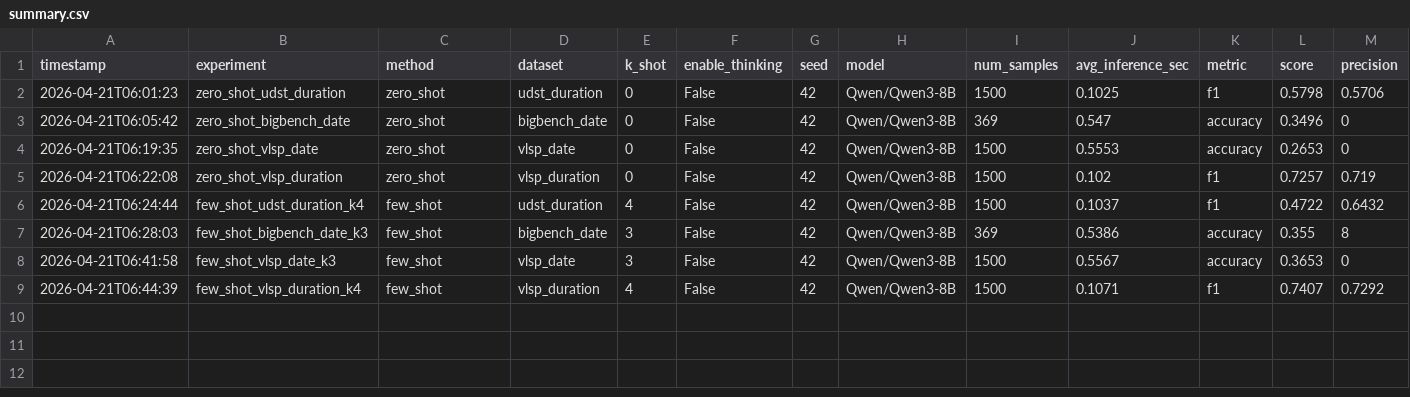
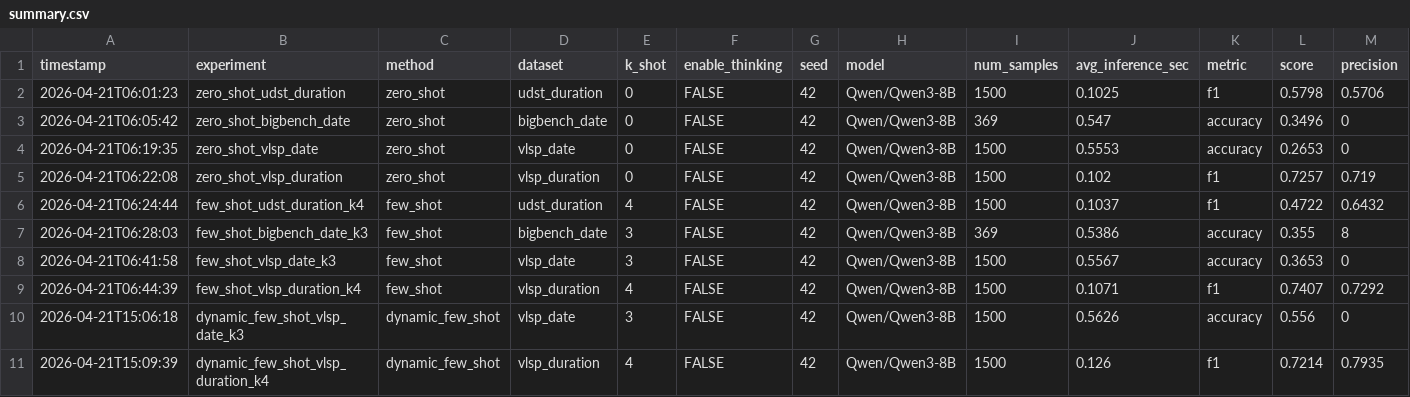
Before and after one commit to duclld1709/Temporal-Reasoning-Research, a CSV file: outputs/summary.csv, drawn as a sheet; only a part is shown; rows hold the shown columns only; the diff names each change by its address in the sheet, - before the commit and + after, or states it on an @@ line.

Commit message:
Update dynamic few shot for EN Duration QA

```diff
--- a/outputs/summary.csv
+++ b/outputs/summary.csv
-F2:F9 (enable_thinking): False
+F2:F9 (enable_thinking): FALSE
+row 10: 2026-04-21T15:06:18 | dynamic_few_shot_vlsp_date_k3 | dynamic_few_shot | vlsp_date | 3 | FALSE | 42 | Qwen/Qwen3-8B | 1500 | 0.5626 | accuracy | 0.556 | 0
+row 11: 2026-04-21T15:09:39 | dynamic_few_shot_vlsp_duration_k4 | dynamic_few_shot | vlsp_duration | 4 | FALSE | 42 | Qwen/Qwen3-8B | 1500 | 0.126 | f1 | 0.7214 | 0.7935
```
Also changed, not shown: 6 other files.
